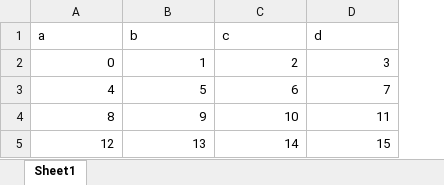
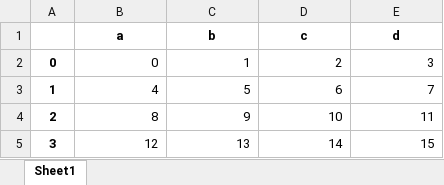
Before and after one commit to hieudepchai/Griffith_BigData, an Excel workbook: Lab1/Excel_Sample.xlsx, sheet Sheet1, drawn as a sheet; values as stored, in another font and other column widths than the file's, no borders; addresses are those after the commit; the diff names each change by its address in the sheet, - before the commit and + after, or states it on an @@ line.

```diff
--- a/Lab1/Excel_Sample.xlsx (sheet Sheet1)
+++ b/Lab1/Excel_Sample.xlsx (sheet Sheet1)
+column A, rows 2-5: 0 | 1 | 2 | 3
@@ B1:E1 bold: off → on, alignment: left → center @@
```
Also changed, not shown: 6 other files.
